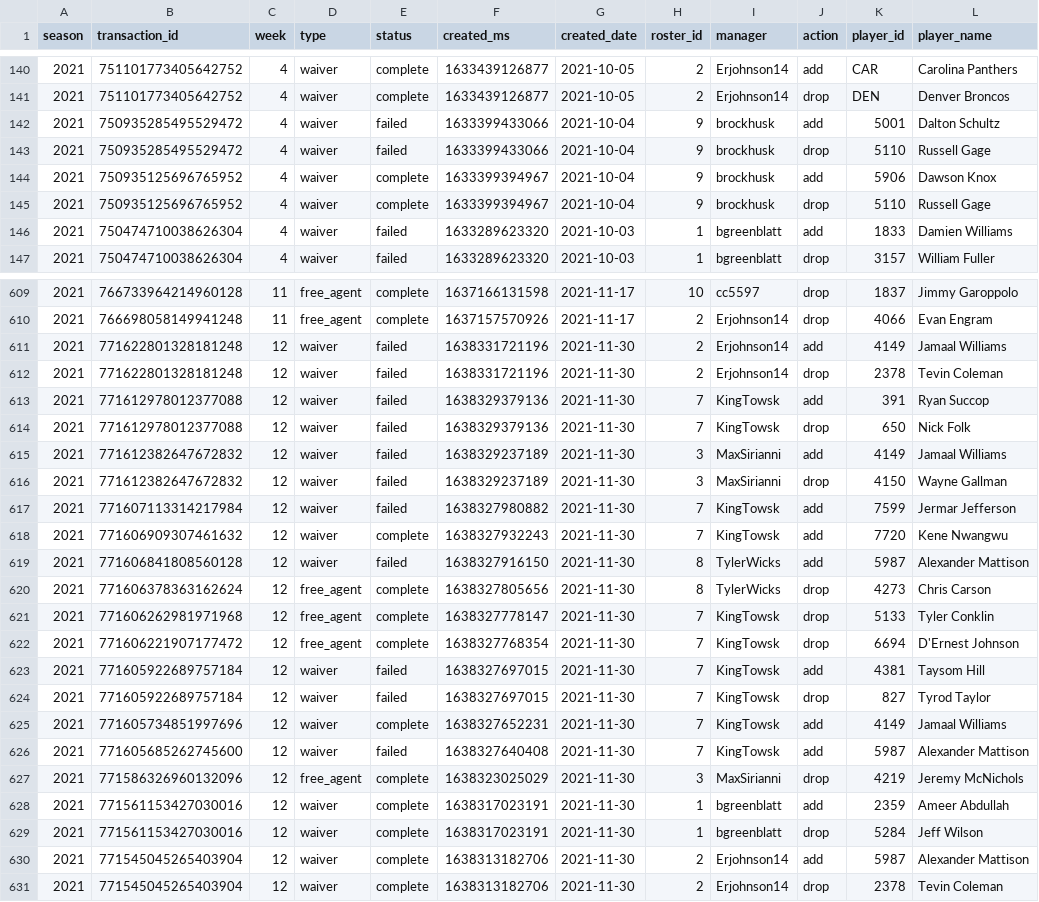
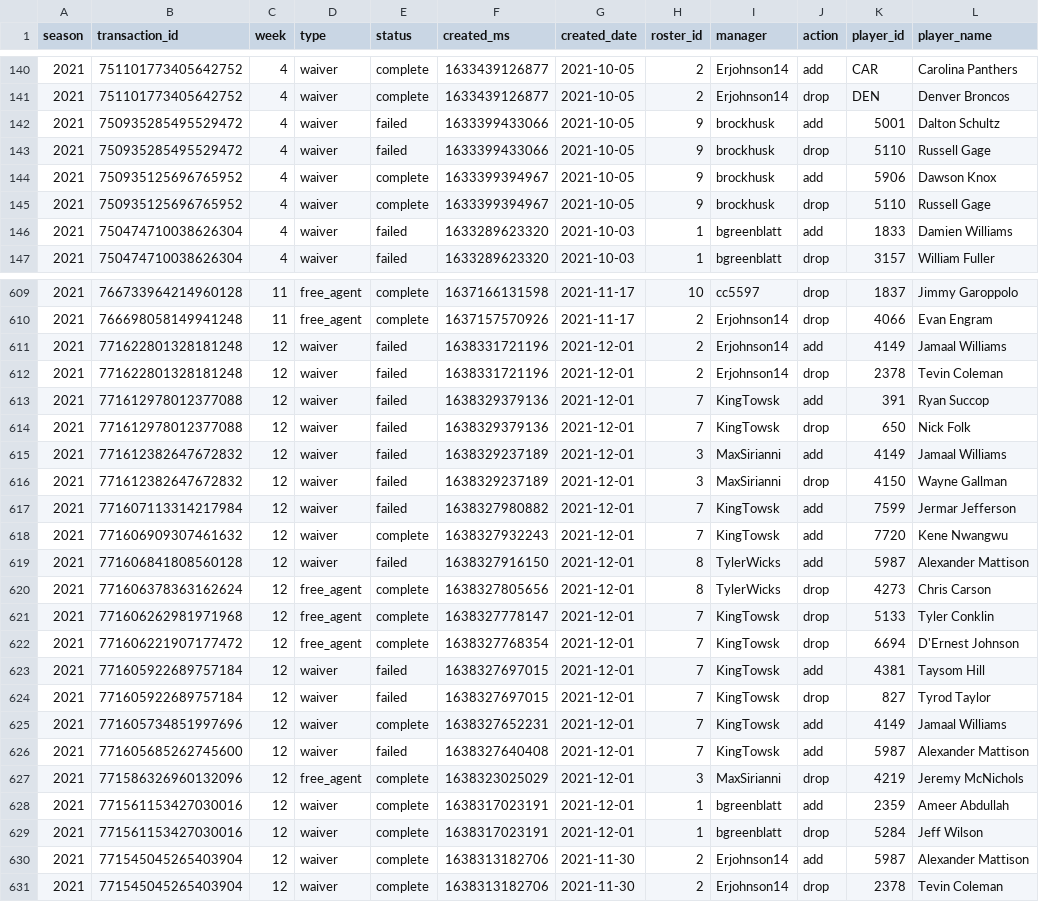
Before and after one commit to BradHagstrom16/the-league, a CSV file: data/transactions/transactions_2021.csv, drawn as a sheet; only a part is shown, gaps mark what is left out; the diff covers the shown part only; the diff names each change by its address in the sheet, - before the commit and + after, or states it on an @@ line.

```diff
--- a/data/transactions/transactions_2021.csv
+++ b/data/transactions/transactions_2021.csv
-G142:G145 (created_date): 2021-10-04
+G142:G145 (created_date): 2021-10-05
-G611:G629 (created_date): 2021-11-30
+G611:G629 (created_date): 2021-12-01
```
Also changed, not shown: 124 edited cells elsewhere in this file, data/league_settings.csv, data/transactions/transactions_2022.csv, 6 other files.
